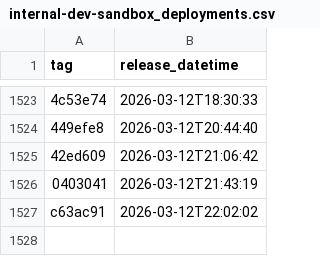
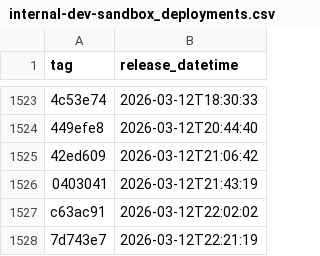
Before and after one commit to NHSDigital/prescriptionsforpatients, a CSV file: _data/internal-dev-sandbox_deployments.csv, drawn as a sheet; only a part is shown, gaps mark what is left out; the diff names each change by its address in the sheet, - before the commit and + after, or states it on an @@ line.

```diff
--- a/_data/internal-dev-sandbox_deployments.csv
+++ b/_data/internal-dev-sandbox_deployments.csv
+row 1528: 7d743e7 | 2026-03-12T22:21:19
```
Also changed, not shown: 1 other file.
